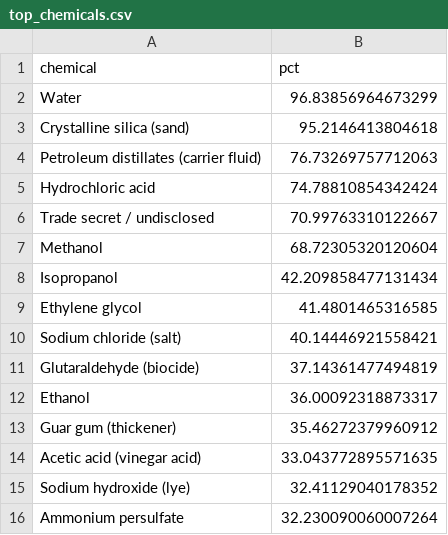
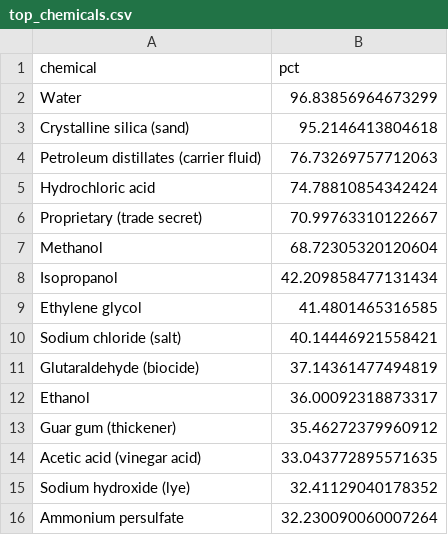
Before and after one commit to solumurewa7/FracFocus, a CSV file: dashboard/data/top_chemicals.csv, drawn as a sheet.

```diff
--- a/dashboard/data/top_chemicals.csv
+++ b/dashboard/data/top_chemicals.csv
@@ -5,3 +5,3 @@ Petroleum distillates (carrier fluid),76.73269757712063
 Hydrochloric acid,74.78810854342424
-Trade secret / undisclosed,70.99763310122667
+Proprietary (trade secret),70.99763310122667
 Methanol,68.72305320120604
```
Also changed, not shown: dashboard/data/water_per_year.csv, 3 other files.
